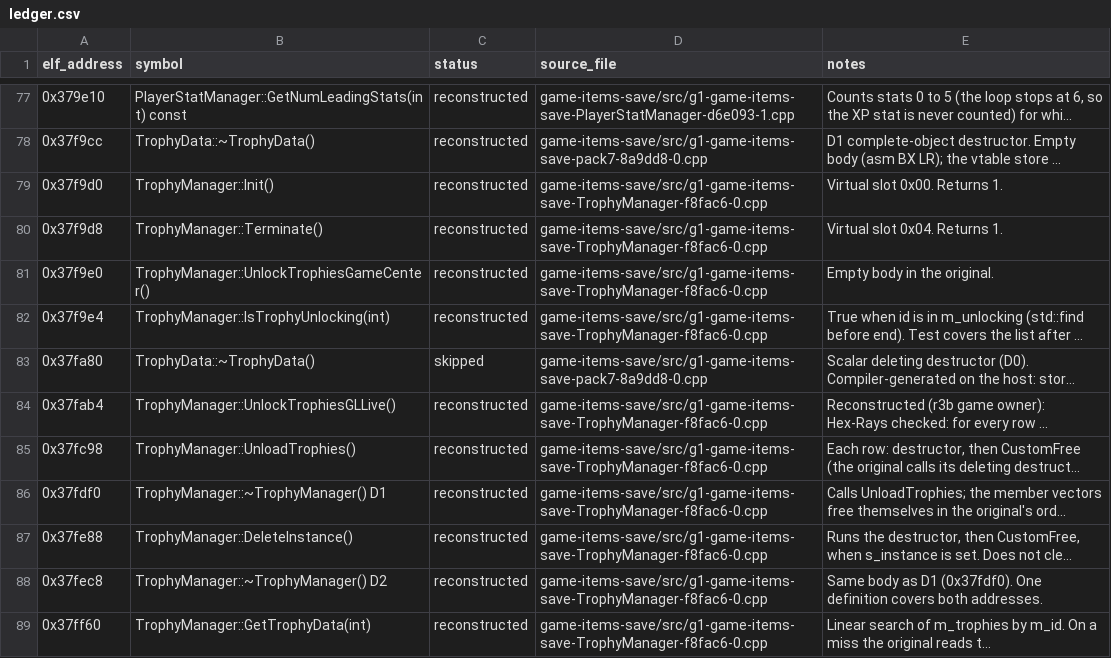
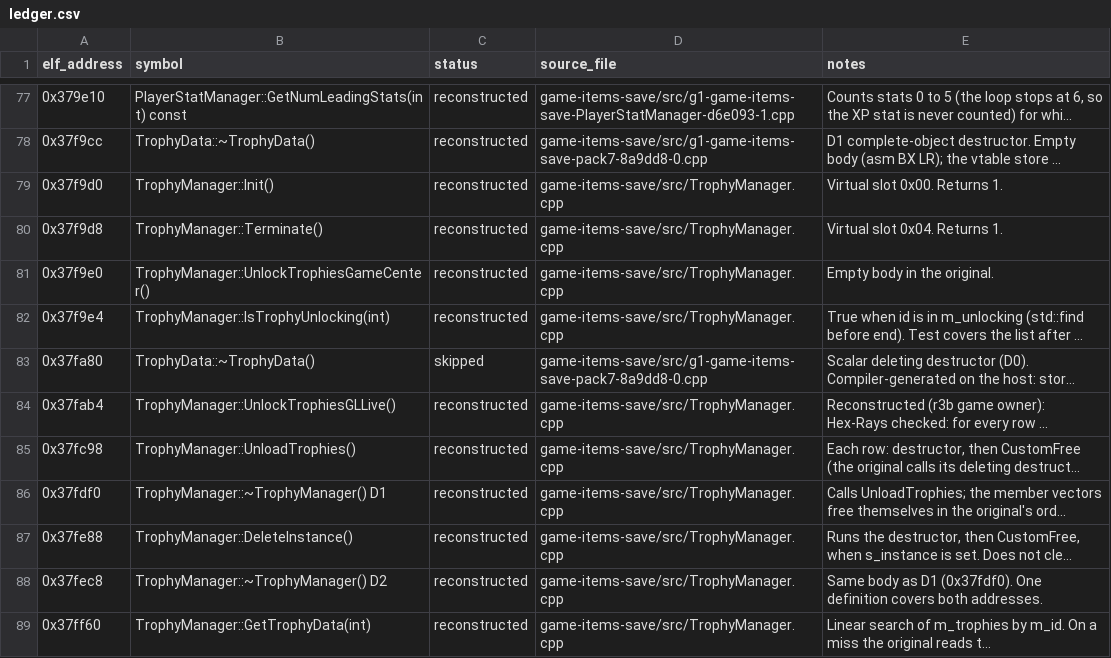
Before and after one commit to Noamcelermajer/DH_sc, a CSV file: port/decomp-reconstruction/game-items-save/ledger.csv, drawn as a sheet; only a part is shown, gaps mark what is left out; long unchanged cells end in …; the diff covers the shown part only; the diff names each change by its address in the sheet, - before the commit and + after, or states it on an @@ line.

```diff
--- a/port/decomp-reconstruction/game-items-save/ledger.csv
+++ b/port/decomp-reconstruction/game-items-save/ledger.csv
-D79:D82 (source_file): game-items-save/src/g1-game-items-save-TrophyManager-f8fac6-0.cpp
+D79:D82 (source_file): game-items-save/src/TrophyManager.cpp
-D84:D89 (source_file): game-items-save/src/g1-game-items-save-TrophyManager-f8fac6-0.cpp
+D84:D89 (source_file): game-items-save/src/TrophyManager.cpp
```
Also changed, not shown: 148 edited cells elsewhere in this file, port/decomp-reconstruction/game-anim/ledger.csv, 30 other files.
